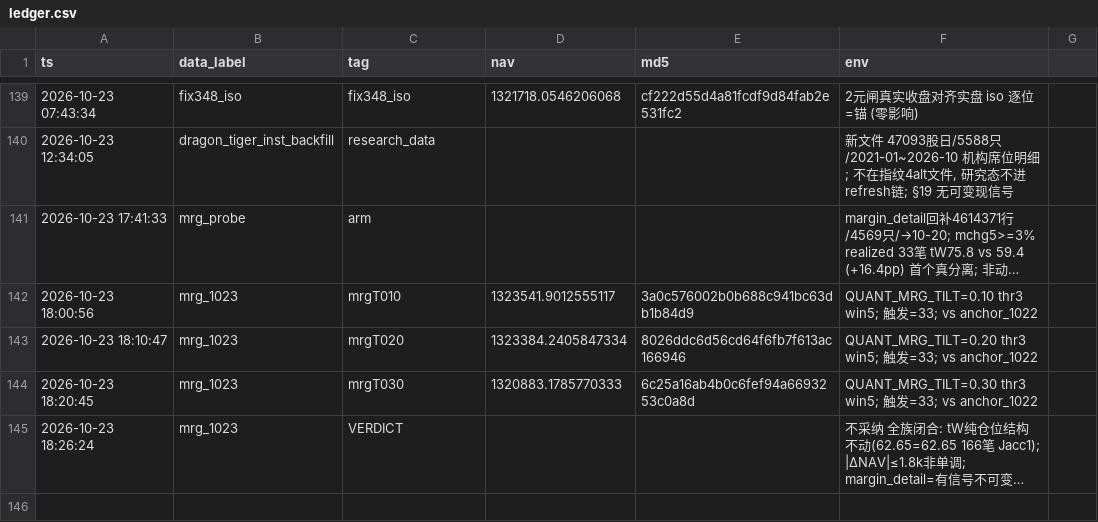
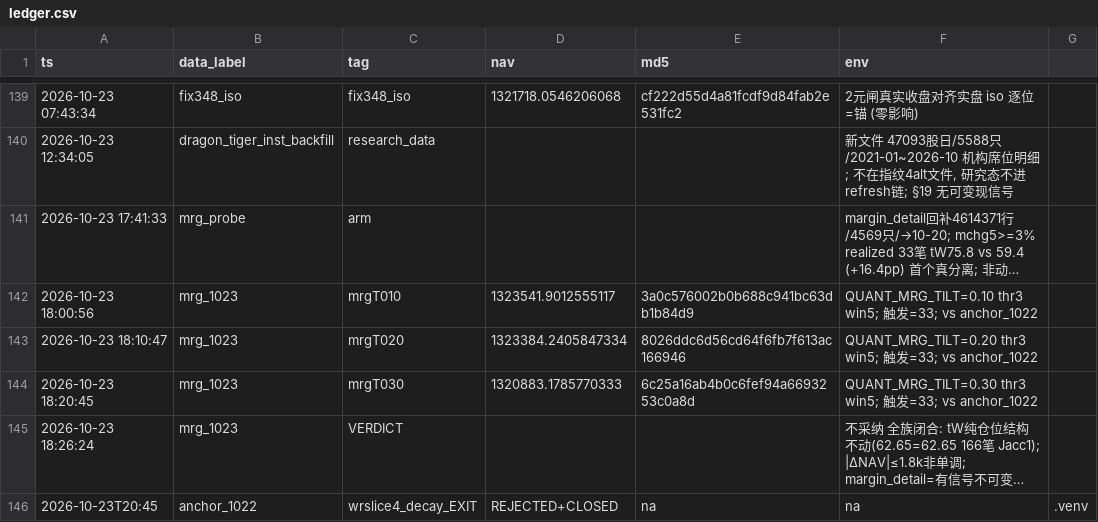
Before and after one commit to Liu-Song-DTC/quant, a CSV file: .arms/ledger.csv, drawn as a sheet; only a part is shown, gaps mark what is left out; long unchanged cells end in …; the diff names each change by its address in the sheet, - before the commit and + after, or states it on an @@ line.

```diff
--- a/.arms/ledger.csv
+++ b/.arms/ledger.csv
+row 146: 2026-10-23T20:45 | anchor_1022 | wrslice4_decay_EXIT | REJECTED+CLOSED | na | na | .venv
```
Also changed, not shown: 2 other files.
